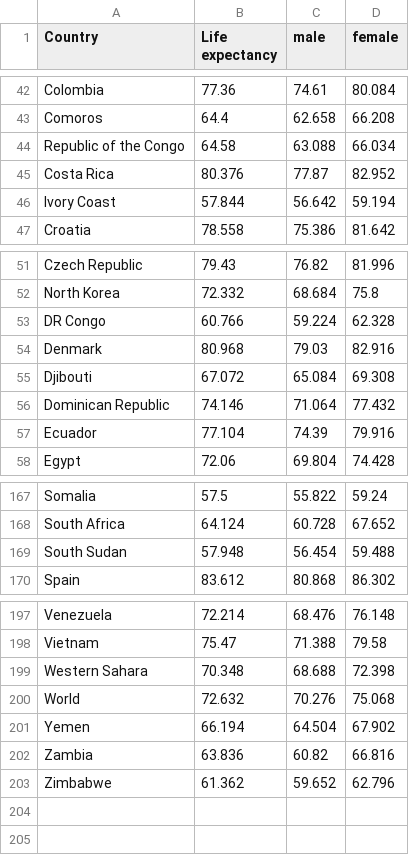
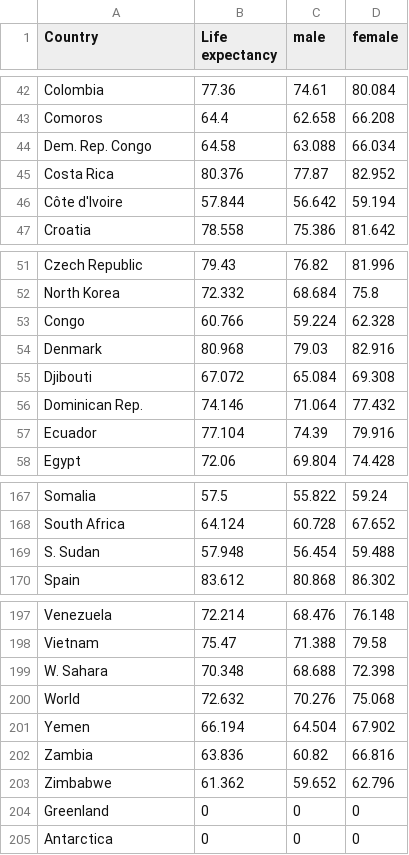
Before and after one commit to Junqiao96/FIT3179-1, a CSV file: Life_expectancy.csv, drawn as a sheet; only a part is shown, gaps mark what is left out; the diff covers the shown part only.

Commit message:
Add files via upload

```diff
--- a/Life_expectancy.csv
+++ b/Life_expectancy.csv
@@ -43,5 +43,5 @@ Colombia,77.36,74.61,80.084
 Comoros,64.4,62.658,66.208
-Republic of the Congo,64.58,63.088,66.034
+Dem. Rep. Congo,64.58,63.088,66.034
 Costa Rica,80.376,77.87,82.952
-Ivory Coast,57.844,56.642,59.194
+Côte d'Ivoire,57.844,56.642,59.194
 Croatia,78.558,75.386,81.642
@@ -52,6 +52,6 @@ Czech Republic,79.43,76.82,81.996
 North Korea,72.332,68.684,75.8
-DR Congo,60.766,59.224,62.328
+Congo,60.766,59.224,62.328
 Denmark,80.968,79.03,82.916
 Djibouti,67.072,65.084,69.308
-Dominican Republic,74.146,71.064,77.432
+Dominican Rep.,74.146,71.064,77.432
 Ecuador,77.104,74.39,79.916
@@ -168,3 +168,3 @@ Somalia,57.5,55.822,59.24
 South Africa,64.124,60.728,67.652
-South Sudan,57.948,56.454,59.488
+S. Sudan,57.948,56.454,59.488
 Spain,83.612,80.868,86.302
@@ -198,3 +198,3 @@ Venezuela,72.214,68.476,76.148
 Vietnam,75.47,71.388,79.58
-Western Sahara,70.348,68.688,72.398
+W. Sahara,70.348,68.688,72.398
 World,72.632,70.276,75.068
@@ -203 +203,3 @@ Zambia,63.836,60.82,66.816
 Zimbabwe,61.362,59.652,62.796
+Greenland,0,0,0
+Antarctica,0,0,0
```
Also changed, not shown: 1 edited cell elsewhere in this file.
